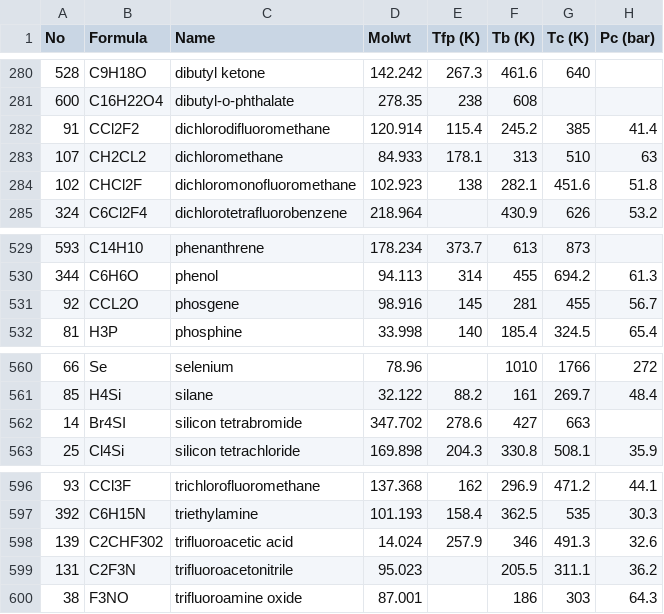
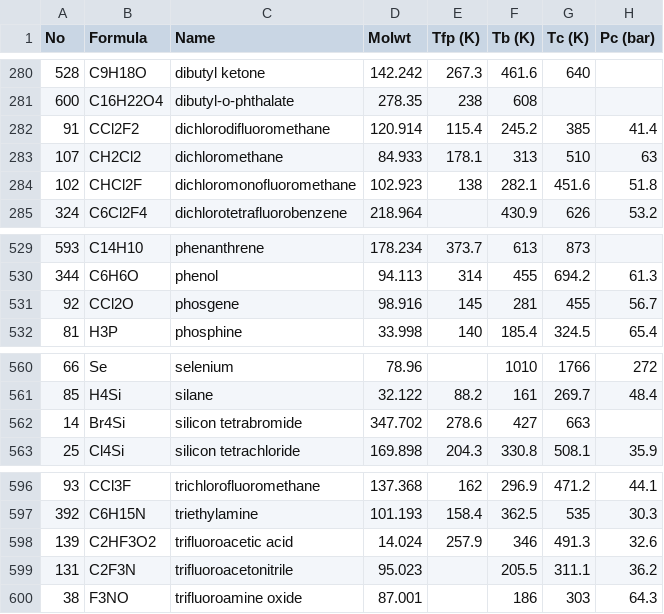
Before and after one commit to cameronabrams/sandlerprops, a CSV file: src/sandlerprops/resources/data/properties_database.csv, drawn as a sheet; only a part is shown, gaps mark what is left out; the diff names each change by its address in the sheet, - before the commit and + after, or states it on an @@ line.

```diff
--- a/src/sandlerprops/resources/data/properties_database.csv
+++ b/src/sandlerprops/resources/data/properties_database.csv
-B283 (Formula): CH2CL2
+B283 (Formula): CH2Cl2
-B531 (Formula): CCL2O
+B531 (Formula): CCl2O
-B562 (Formula): Br4SI
+B562 (Formula): Br4Si
-B598 (Formula): C2CHF302
+B598 (Formula): C2HF3O2
```
Also changed, not shown: 8 other files.
